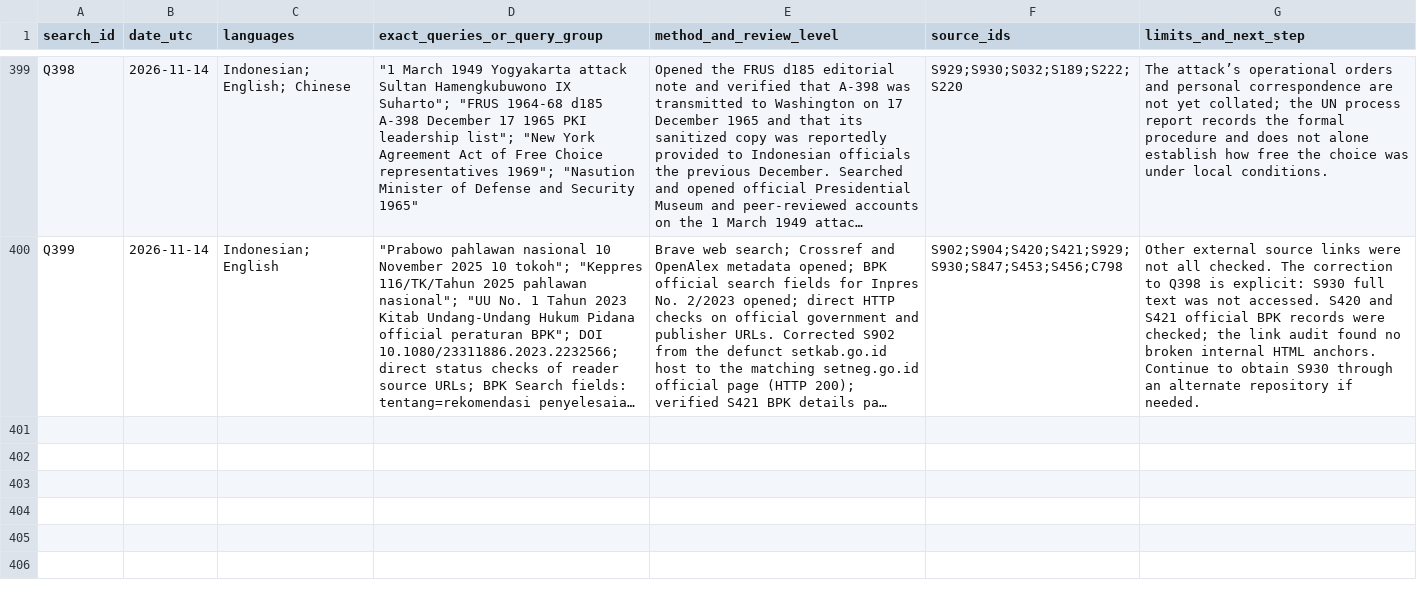
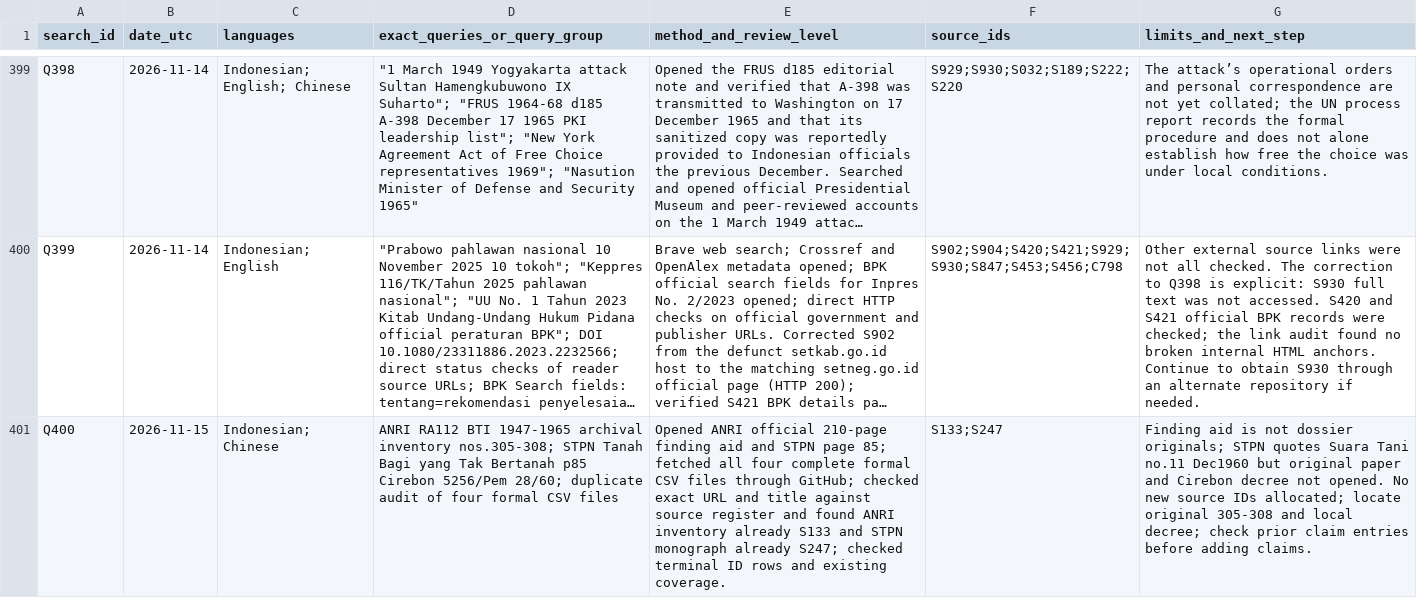
Before and after one commit to ch3758134-prog/aca, a CSV file: research/indonesia-1965/archive/records/search-log.csv, drawn as a sheet; only a part is shown, gaps mark what is left out; long unchanged cells end in …; the diff names each change by its address in the sheet, - before the commit and + after, or states it on an @@ line.

Commit message:
research(indonesia): record BTI source deduplication and original-document gaps

```diff
--- a/research/indonesia-1965/archive/records/search-log.csv
+++ b/research/indonesia-1965/archive/records/search-log.csv
+row 401: Q400 | 2026-11-15 | Indonesian; Chinese | ANRI RA112 BTI 1947-1965 archival inventory nos.305-308; STPN Tanah Bagi yang Tak Bertanah p85 Cirebon 5256/Pem 28/60; duplicate audit of four formal CSV files | Opened ANRI official 210-page finding aid and STPN page 85; fetched all four complete formal CSV files through GitHub; checked exact URL and title against source register and found ANRI inventory already S133 and STPN monograph already S247; checked terminal ID rows and existing coverage. | S133;S247 | Finding aid is not dossier originals; STPN quotes Suara Tani no.11 Dec1960 but original paper and Cirebon decree not opened. No new source IDs allocated; locate original 305-308 and local decree; check prior claim entries before adding claims.
```
